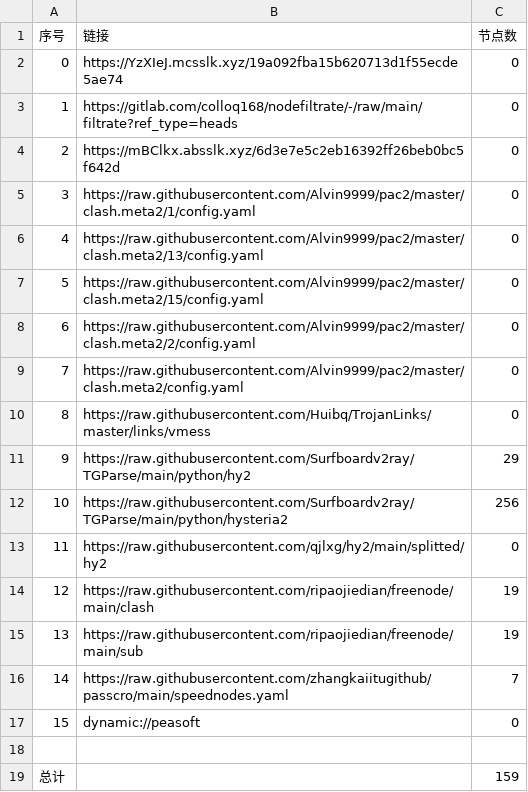
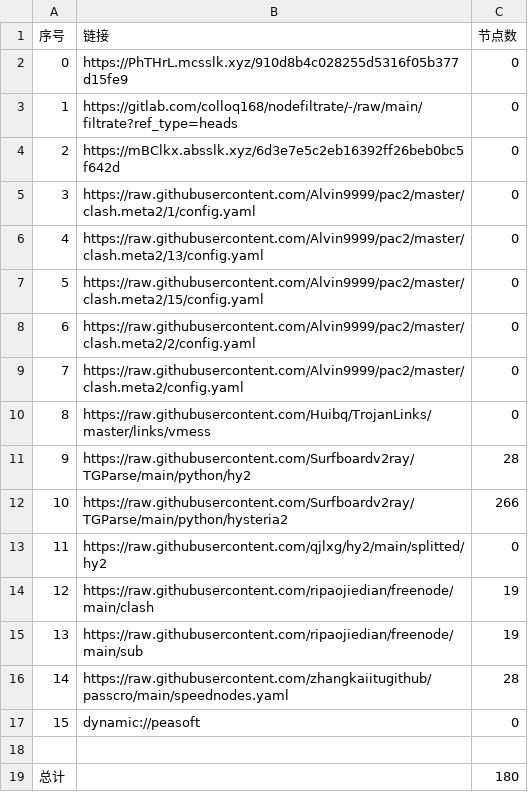
Before and after one commit to x-isd/AutoMergePublicNodes, a CSV file: list_result.csv, drawn as a sheet.

```diff
--- a/list_result.csv
+++ b/list_result.csv
@@ -1,3 +1,3 @@
 序号,链接,节点数
-0,https://YzXIeJ.mcsslk.xyz/19a092fba15b620713d1f55ecde5ae74,0
+0,https://PhTHrL.mcsslk.xyz/910d8b4c028255d5316f05b377d15fe9,0
 1,https://gitlab.com/colloq168/nodefiltrate/-/raw/main/filtrate?ref_type=heads,0
@@ -10,4 +10,4 @@
 8,https://raw.githubusercontent.com/Huibq/TrojanLinks/master/links/vmess,0
-9,https://raw.githubusercontent.com/Surfboardv2ray/TGParse/main/python/hy2,29
-10,https://raw.githubusercontent.com/Surfboardv2ray/TGParse/main/python/hysteria2,256
+9,https://raw.githubusercontent.com/Surfboardv2ray/TGParse/main/python/hy2,28
+10,https://raw.githubusercontent.com/Surfboardv2ray/TGParse/main/python/hysteria2,266
 11,https://raw.githubusercontent.com/qjlxg/hy2/main/splitted/hy2,0
@@ -15,5 +15,5 @@
 13,https://raw.githubusercontent.com/ripaojiedian/freenode/main/sub,19
-14,https://raw.githubusercontent.com/zhangkaiitugithub/passcro/main/speednodes.yaml,7
+14,https://raw.githubusercontent.com/zhangkaiitugithub/passcro/main/speednodes.yaml,28
 15,dynamic://peasoft,0
 
-总计,,159
+总计,,180
```
Also changed, not shown: 14 other files.
